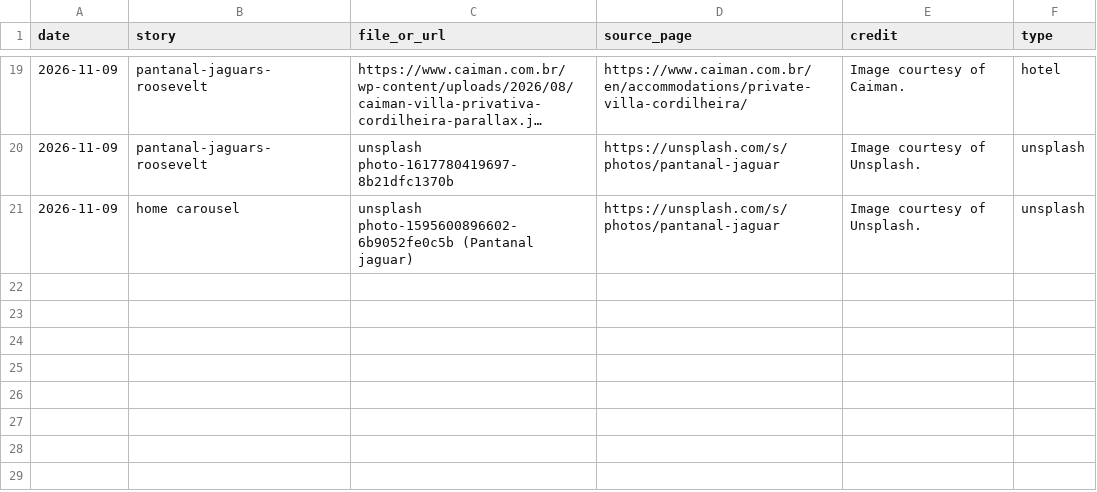
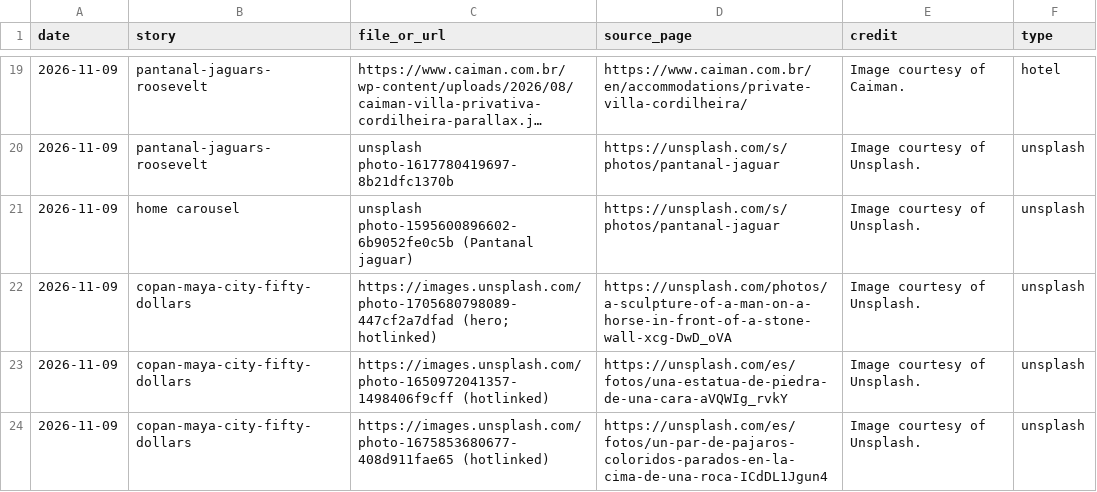
Before and after one commit to chasarnold1824/noonwild, a CSV file: image-log.csv, drawn as a sheet; only a part is shown, gaps mark what is left out; long unchanged cells end in …; the diff names each change by its address in the sheet, - before the commit and + after, or states it on an @@ line.

```diff
--- a/image-log.csv
+++ b/image-log.csv
+row 22: 2026-11-09 | copan-maya-city-fifty-dollars | https://images.unsplash.com/photo-1705680798089-447cf2a7dfad (hero; hotlinked) | https://unsplash.com/photos/a-sculpture-of-a-man-on-a-horse-in-front-of-a-stone-wall-xcg-DwD_oVA | Image courtesy of Unsplash. | unsplash
+row 23: 2026-11-09 | copan-maya-city-fifty-dollars | https://images.unsplash.com/photo-1650972041357-1498406f9cff (hotlinked) | https://unsplash.com/es/fotos/una-estatua-de-piedra-de-una-cara-aVQWIg_rvkY | Image courtesy of Unsplash. | unsplash
+row 24: 2026-11-09 | copan-maya-city-fifty-dollars | https://images.unsplash.com/photo-1675853680677-408d911fae65 (hotlinked) | https://unsplash.com/es/fotos/un-par-de-pajaros-coloridos-parados-en-la-cima-de-una-roca-ICdDL1Jgun4 | Image courtesy of Unsplash. | unsplash
```
Also changed, not shown: 1 other file.
